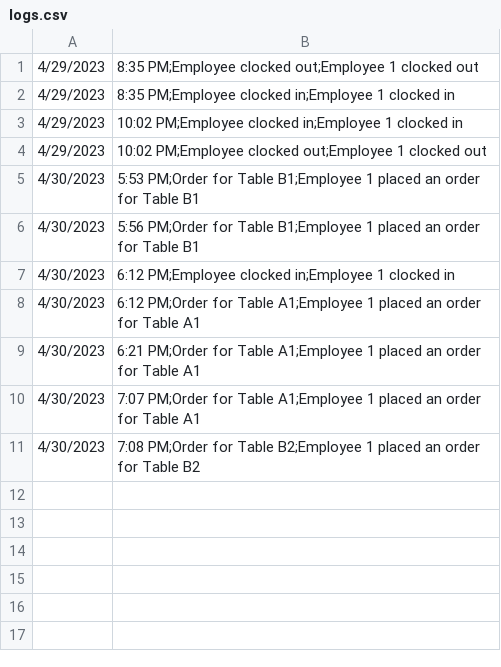
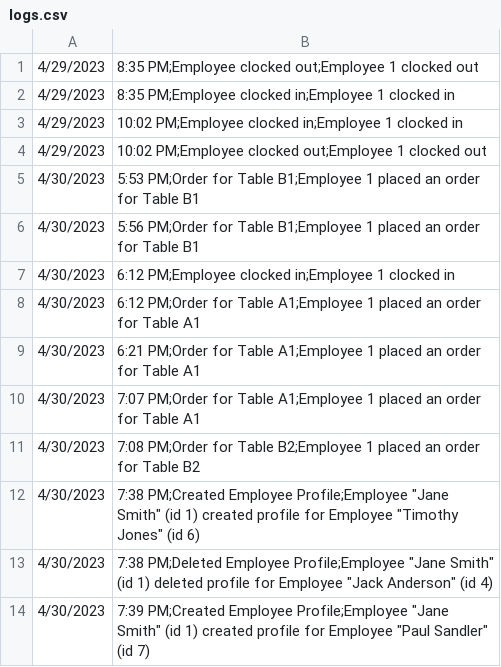
Before and after one commit to ninuljaja/Sprint2, a CSV file: logs.csv, drawn as a sheet.

Commit message:
Created employee profiles are given a new employee ID

```diff
--- a/logs.csv
+++ b/logs.csv
@@ -11 +11,4 @@
 4/30/2023, 7:08 PM;Order for Table B2;Employee 1 placed an order for Table B2
+4/30/2023, 7:38 PM;Created Employee Profile;Employee "Jane Smith" (id 1) created profile for Employee "Timothy Jones" (id 6)
+4/30/2023, 7:38 PM;Deleted Employee Profile;Employee "Jane Smith" (id 1) deleted profile for Employee "Jack Anderson" (id 4)
+4/30/2023, 7:39 PM;Created Employee Profile;Employee "Jane Smith" (id 1) created profile for Employee "Paul Sandler" (id 7)
```
Also changed, not shown: Employee.csv, 2 other files.
